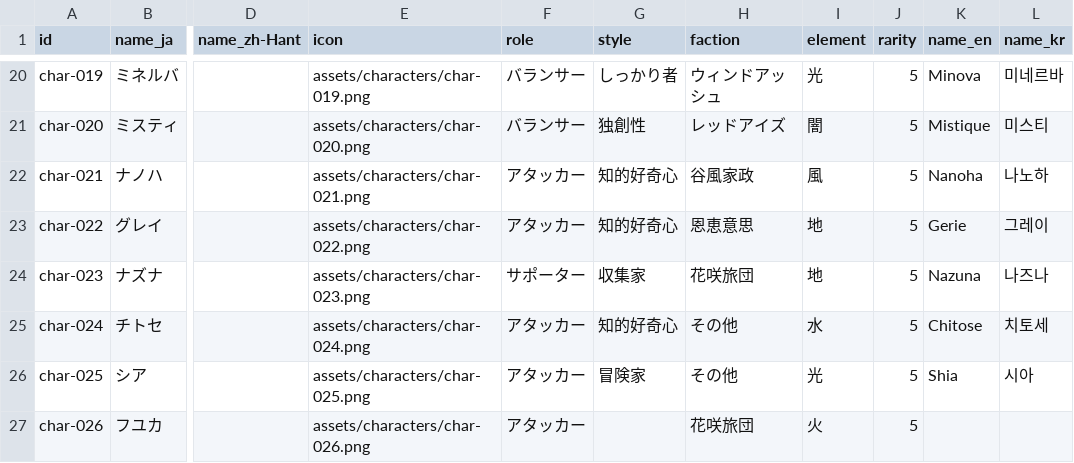
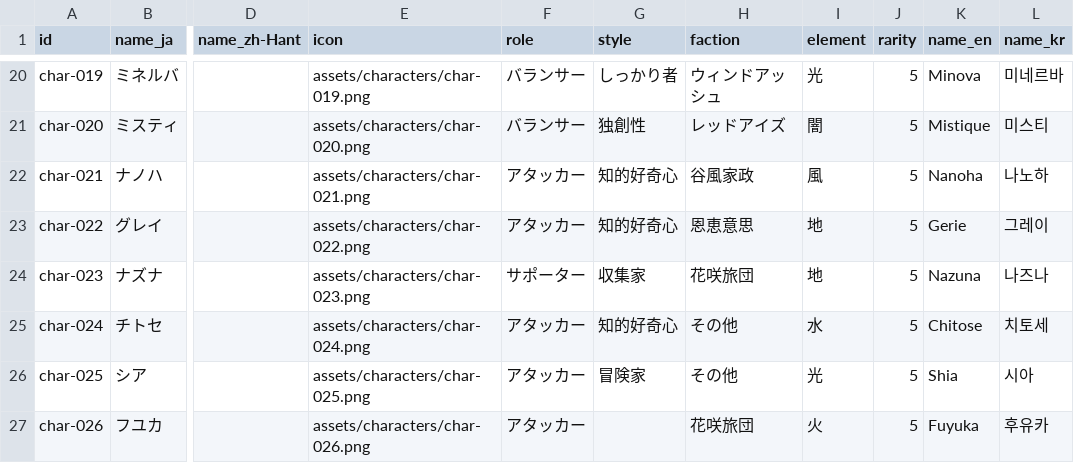
Before and after one commit to Taka499/ss-assist, a CSV file: data-sources/stellasora - characters.csv, drawn as a sheet; only a part is shown, gaps mark what is left out; the diff names each change by its address in the sheet, - before the commit and + after, or states it on an @@ line.

Commit message:
data: updated en/kr translation of Fuyuka

```diff
--- a/data-sources/stellasora - characters.csv
+++ b/data-sources/stellasora - characters.csv
-K27 (name_en): (empty)
+K27 (name_en): Fuyuka
-L27 (name_kr): (empty)
+L27 (name_kr): 후유카
```
